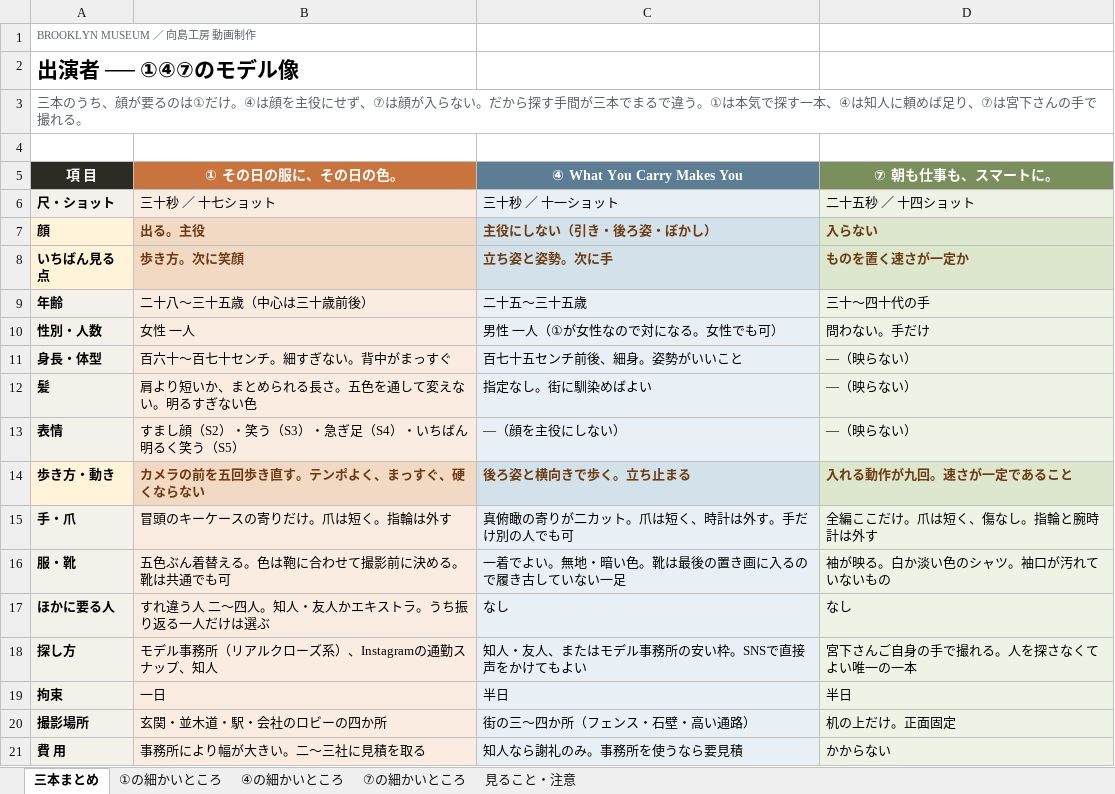
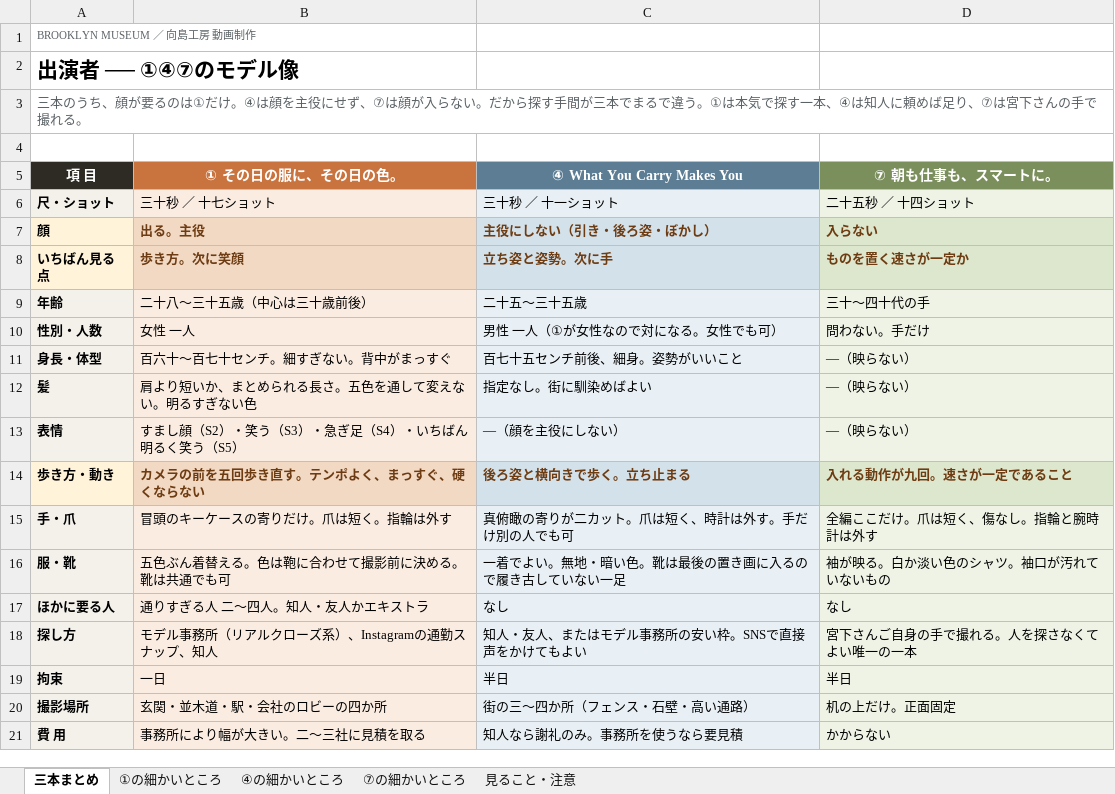
Before and after one commit to Shiori0415/dougaseisaku, an Excel workbook: pdf/05_出演者_モデル像.xlsx, sheet 三本まとめ, drawn as a sheet; values as stored, in another font and other column widths than the file's, no borders; the diff names each change by its address in the sheet, - before the commit and + after, or states it on an @@ line.

```diff
--- a/pdf/05_出演者_モデル像.xlsx (sheet 三本まとめ)
+++ b/pdf/05_出演者_モデル像.xlsx (sheet 三本まとめ)
-B17 (① その日の服に、その日の色。): すれ違う人 二〜四人。知人・友人かエキストラ。うち振り返る一人だけは選ぶ
+B17 (① その日の服に、その日の色。): 通りすぎる人 二〜四人。知人・友人かエキストラ
```
Also changed, not shown: sheet ①の細かいところ, sheet 見ること・注意, 31 other files.
